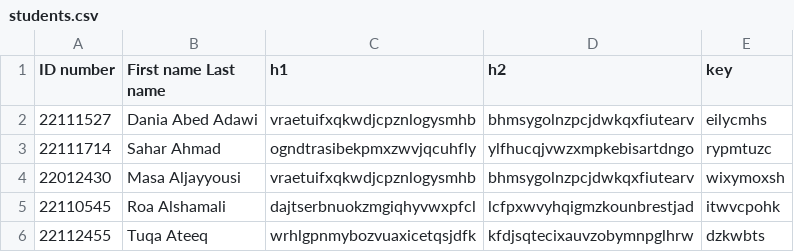
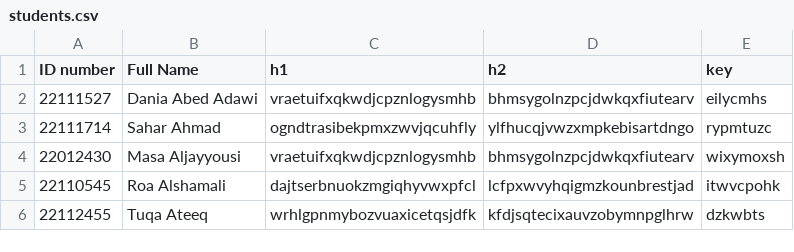
Before and after one commit to Jumana02/oslab-2024, a CSV file: students.csv, drawn as a sheet; only a part is shown.

Commit message:
Update students.csv

```diff
--- a/students.csv
+++ b/students.csv
@@ -1,2 +1,2 @@
-ID number,First name Last name,h1,h2,key
+ID number,Full Name,h1,h2,key
 22111527,Dania Abed Adawi,vraetuifxqkwdjcpznlogysmhb,bhmsygolnzpcjdwkqxfiutearv,eilycmhs
```
